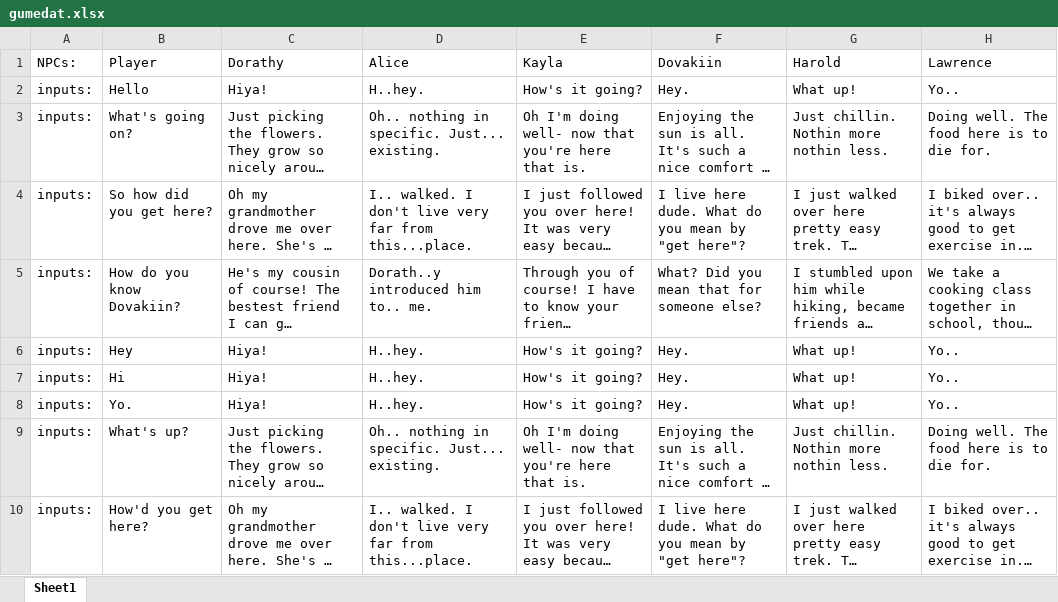
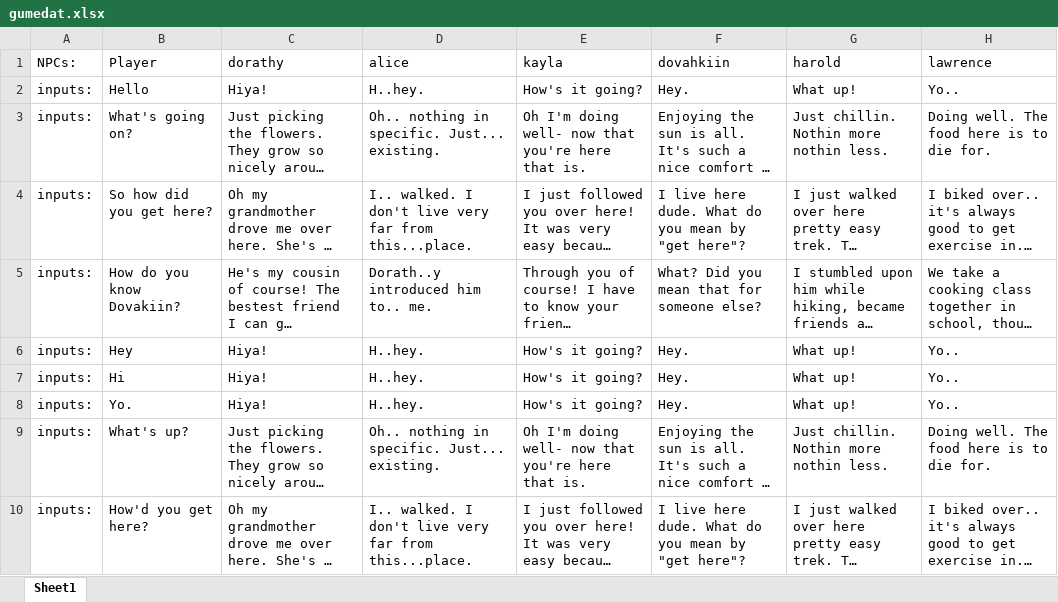
Before and after one commit to Comp-Sci-Principles-2018-19/project-Lilithv, an Excel workbook: gumedat.xlsx, sheet Sheet1, drawn as a sheet; long unchanged cells end in …; values as stored, in another font and other column widths than the file's, no borders; charts and pictures not drawn; the diff names each change by its address in the sheet, - before the commit and + after, or states it on an @@ line.

```diff
--- a/gumedat.xlsx (sheet Sheet1)
+++ b/gumedat.xlsx (sheet Sheet1)
-C1: Dorathy
+C1: dorathy
-D1: Alice
+D1: alice
-E1: Kayla
+E1: kayla
-F1: Dovakiin
+F1: dovahkiin
-G1: Harold
+G1: harold
-H1: Lawrence
+H1: lawrence
```
Also changed, not shown: 1 other file.
